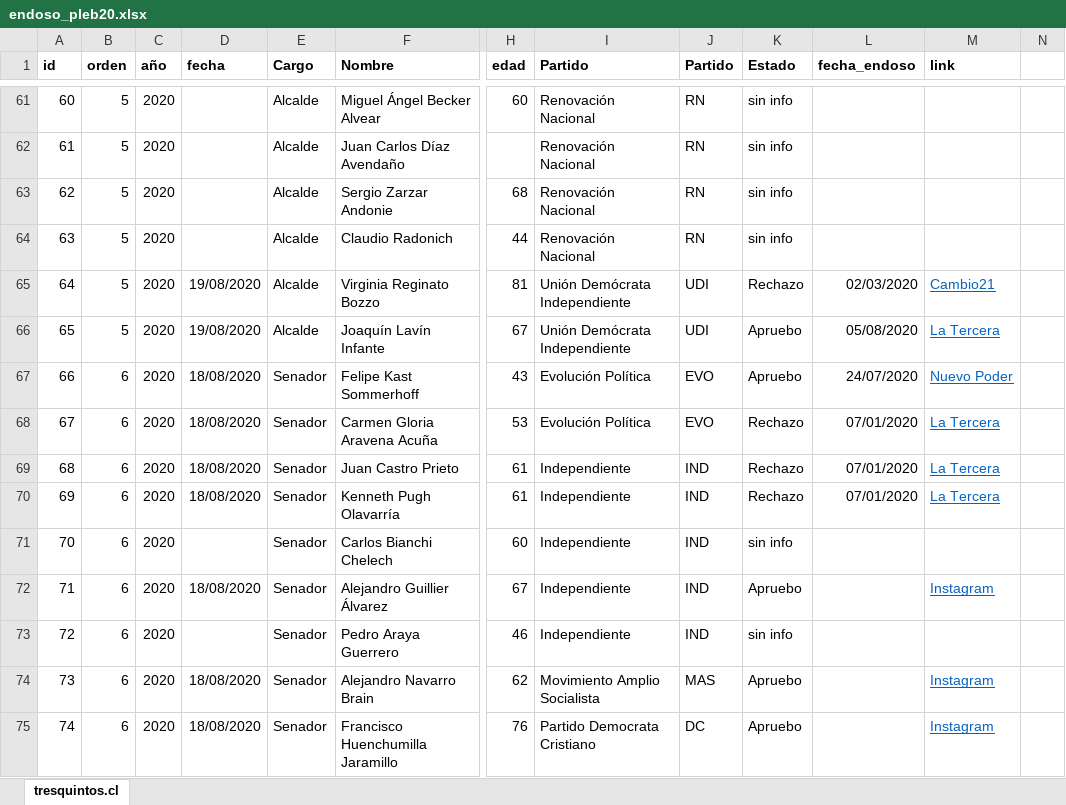
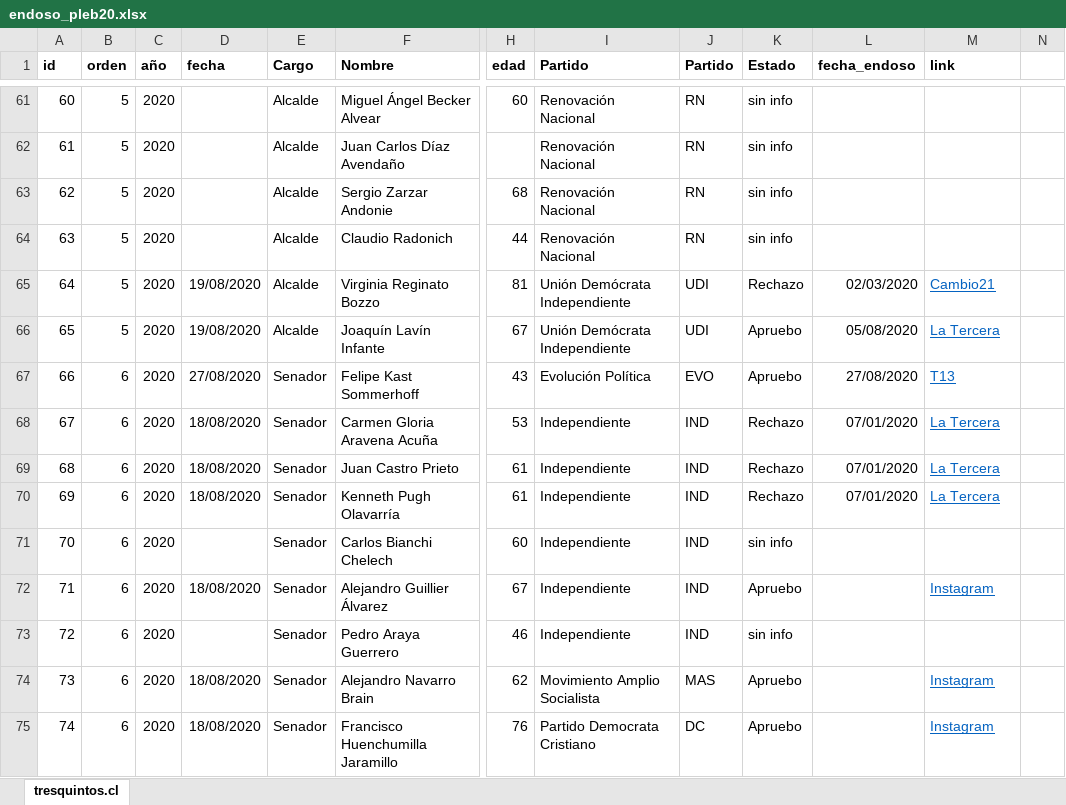
Before and after one commit to tresquintos/endosos, an Excel workbook: endoso_pleb20.xlsx, sheet tresquintos.cl, drawn as a sheet; only a part is shown, gaps mark what is left out; values as stored, in another font and other column widths than the file's, no borders; the diff names each change by its address in the sheet, - before the commit and + after, or states it on an @@ line.

```diff
--- a/endoso_pleb20.xlsx (sheet tresquintos.cl)
+++ b/endoso_pleb20.xlsx (sheet tresquintos.cl)
-D67 (fecha): 18/08/2020
+D67 (fecha): 27/08/2020
-L67 (fecha_endoso): 24/07/2020
+L67 (fecha_endoso): 27/08/2020
-M67 (link): Nuevo Poder
+M67 (link): T13
-I68 (Partido): Evolución Política
+I68 (Partido): Independiente
-J68 (Partido): EVO
+J68 (Partido): IND
```
Also changed, not shown: 1 other file.
